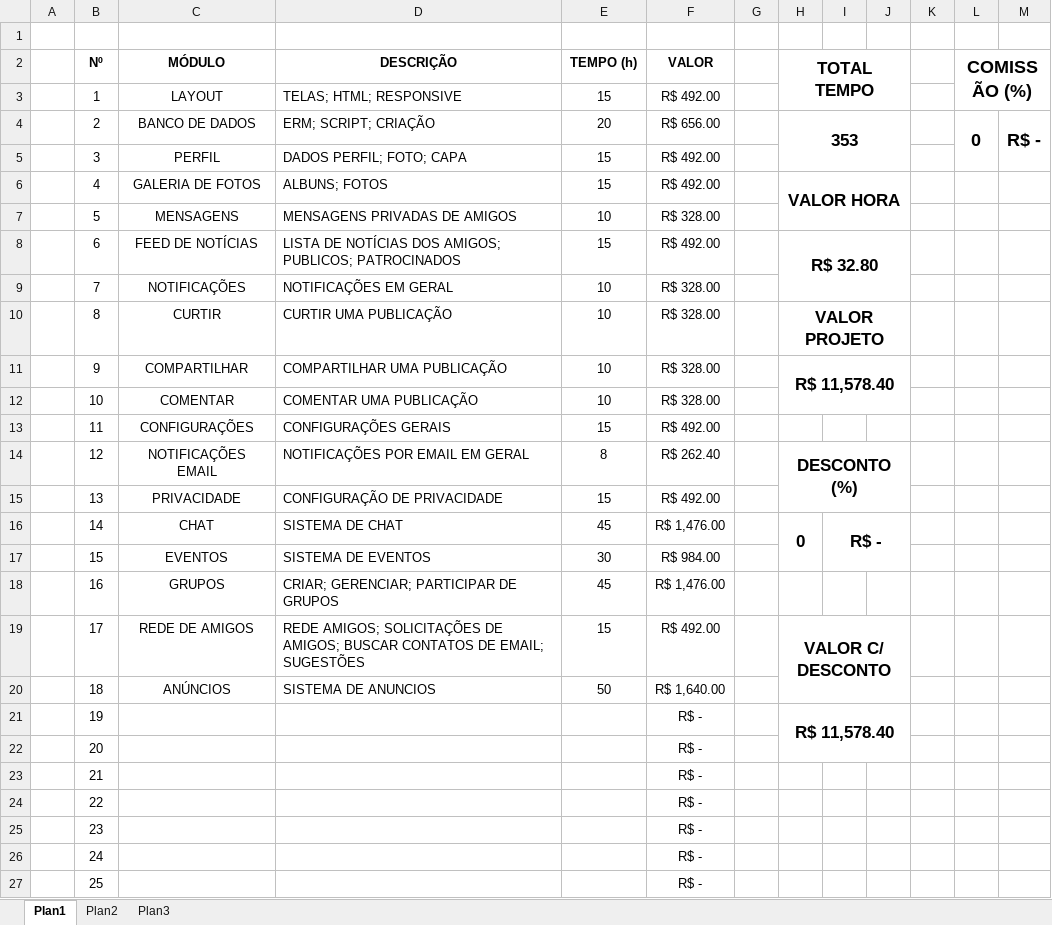
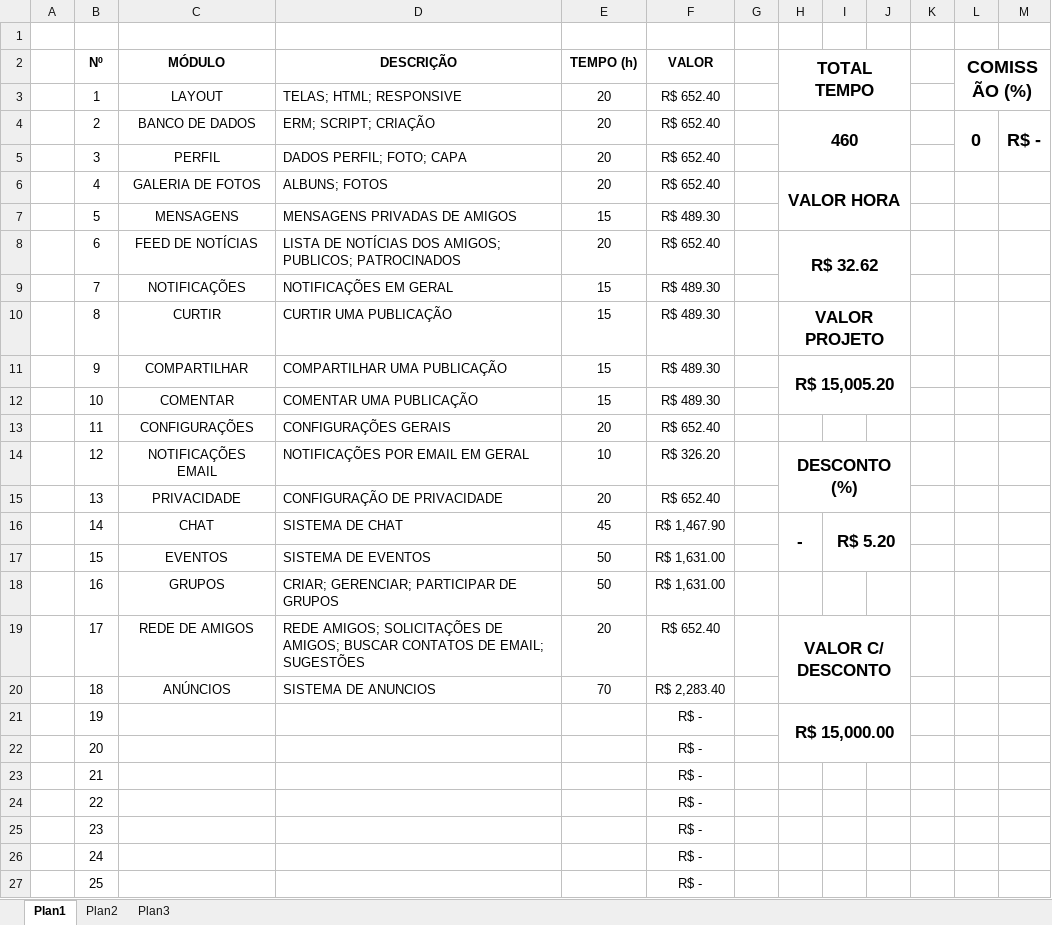
Before and after one commit to nandorodpires2/stylesheets, an Excel workbook: docs/admin/CLIENTES/MAX ARTES/Rede Social/Levantamento_Horas_Rede_Social.xlsx, sheet Plan1, drawn as a sheet; only a part is shown; values as stored, in another font and other column widths than the file's, no borders; the diff names each change by its address in the sheet, - before the commit and + after, or states it on an @@ line.

```diff
--- a/docs/admin/CLIENTES/MAX ARTES/Rede Social/Levantamento_Horas_Rede_Social.xlsx (sheet Plan1)
+++ b/docs/admin/CLIENTES/MAX ARTES/Rede Social/Levantamento_Horas_Rede_Social.xlsx (sheet Plan1)
-E3 (TEMPO (h)): 15
+E3 (TEMPO (h)): 20
-F3 (VALOR): R$ 492.00
+F3 (VALOR): R$ 652.40
-F4 (VALOR): R$ 656.00
+F4 (VALOR): R$ 652.40
-H4 (TOTAL TEMPO): 353
+H4 (TOTAL TEMPO): 460
-E5:E6 (TEMPO (h)): 15
+E5:E6 (TEMPO (h)): 20
-F5:F6 (VALOR): R$ 492.00
+F5:F6 (VALOR): R$ 652.40
-E7 (TEMPO (h)): 10
+E7 (TEMPO (h)): 15
-F7 (VALOR): R$ 328.00
+F7 (VALOR): R$ 489.30
-E8 (TEMPO (h)): 15
+E8 (TEMPO (h)): 20
-F8 (VALOR): R$ 492.00
+F8 (VALOR): R$ 652.40
-H8 (TOTAL TEMPO): R$ 32.80
+H8 (TOTAL TEMPO): R$ 32.62
-E9:E12 (TEMPO (h)): 10
+E9:E12 (TEMPO (h)): 15
-F9:F12 (VALOR): R$ 328.00
+F9:F12 (VALOR): R$ 489.30
-H11 (TOTAL TEMPO): R$ 11,578.40
+H11 (TOTAL TEMPO): R$ 15,005.20
-E13 (TEMPO (h)): 15
+E13 (TEMPO (h)): 20
-F13 (VALOR): R$ 492.00
+F13 (VALOR): R$ 652.40
-E14 (TEMPO (h)): 8
+E14 (TEMPO (h)): 10
-F14 (VALOR): R$ 262.40
+F14 (VALOR): R$ 326.20
-E15 (TEMPO (h)): 15
+E15 (TEMPO (h)): 20
-F15 (VALOR): R$ 492.00
+F15 (VALOR): R$ 652.40
-F16 (VALOR): R$ 1,476.00
+F16 (VALOR): R$ 1,467.90
-H16 (TOTAL TEMPO): 0
+H16 (TOTAL TEMPO): -
-I16: R$ -
+I16: R$ 5.20
-E17 (TEMPO (h)): 30
+E17 (TEMPO (h)): 50
-F17 (VALOR): R$ 984.00
+F17 (VALOR): R$ 1,631.00
-E18 (TEMPO (h)): 45
+E18 (TEMPO (h)): 50
-F18 (VALOR): R$ 1,476.00
+F18 (VALOR): R$ 1,631.00
-E19 (TEMPO (h)): 15
+E19 (TEMPO (h)): 20
-F19 (VALOR): R$ 492.00
+F19 (VALOR): R$ 652.40
-E20 (TEMPO (h)): 50
+E20 (TEMPO (h)): 70
-F20 (VALOR): R$ 1,640.00
+F20 (VALOR): R$ 2,283.40
-H21 (TOTAL TEMPO): R$ 11,578.40
+H21 (TOTAL TEMPO): R$ 15,000.00
```
Also changed, not shown: docs/admin/Relatorio_Comissao_Olyva.xlsx, 6 other files.
